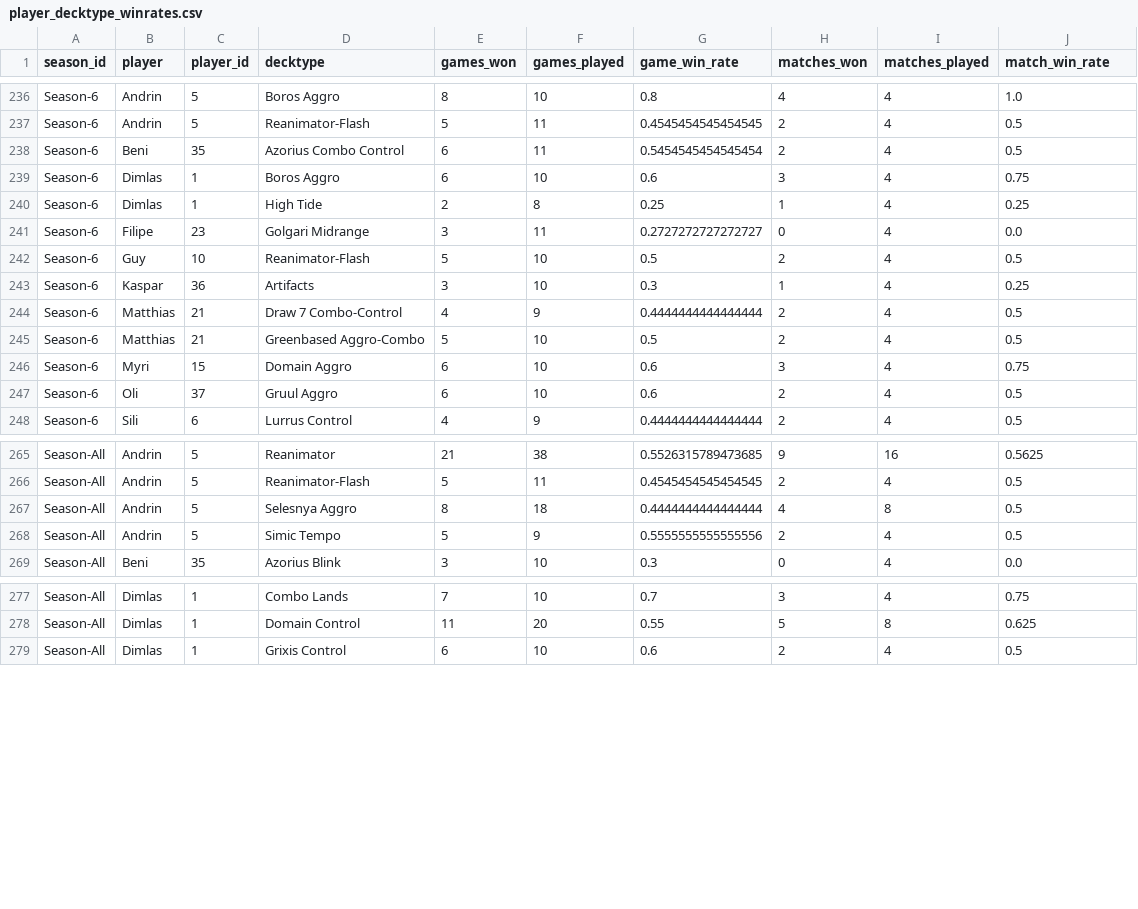
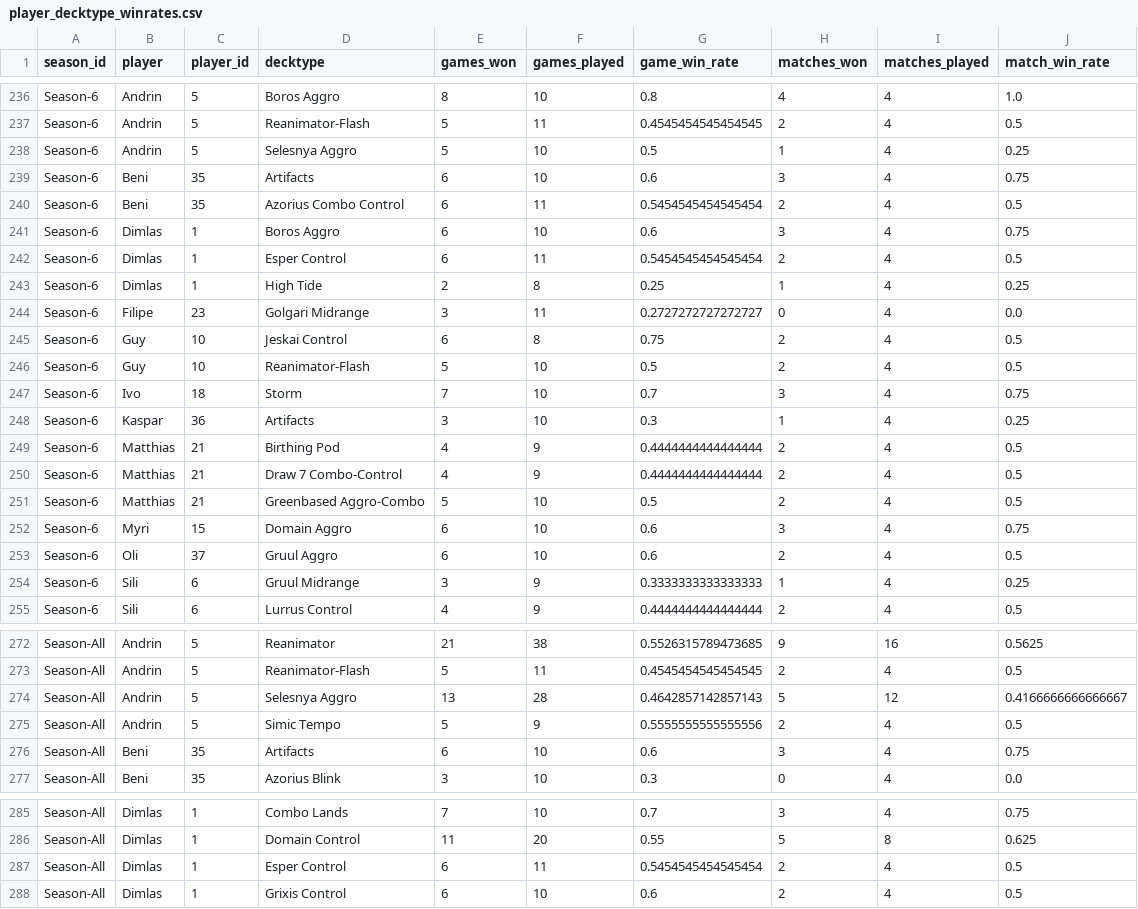
Before and after one commit to GuySchnidrig/ManaDash, a CSV file: data/player_decktype_winrates.csv, drawn as a sheet; only a part is shown, gaps mark what is left out; the diff covers the shown part only.

```diff
--- a/data/player_decktype_winrates.csv
+++ b/data/player_decktype_winrates.csv
@@ -237,8 +237,14 @@ Season-6,Andrin,5,Boros Aggro,8,10,0.8,4,4,1.0
 Season-6,Andrin,5,Reanimator-Flash,5,11,0.4545454545454545,2,4,0.5
+Season-6,Andrin,5,Selesnya Aggro,5,10,0.5,1,4,0.25
+Season-6,Beni,35,Artifacts,6,10,0.6,3,4,0.75
 Season-6,Beni,35,Azorius Combo Control,6,11,0.5454545454545454,2,4,0.5
 Season-6,Dimlas,1,Boros Aggro,6,10,0.6,3,4,0.75
+Season-6,Dimlas,1,Esper Control,6,11,0.5454545454545454,2,4,0.5
 Season-6,Dimlas,1,High Tide,2,8,0.25,1,4,0.25
 Season-6,Filipe,23,Golgari Midrange,3,11,0.2727272727272727,0,4,0.0
+Season-6,Guy,10,Jeskai Control,6,8,0.75,2,4,0.5
 Season-6,Guy,10,Reanimator-Flash,5,10,0.5,2,4,0.5
+Season-6,Ivo,18,Storm,7,10,0.7,3,4,0.75
 Season-6,Kaspar,36,Artifacts,3,10,0.3,1,4,0.25
+Season-6,Matthias,21,Birthing Pod,4,9,0.4444444444444444,2,4,0.5
 Season-6,Matthias,21,Draw 7 Combo-Control,4,9,0.4444444444444444,2,4,0.5
@@ -247,2 +253,3 @@ Season-6,Myri,15,Domain Aggro,6,10,0.6,3,4,0.75
 Season-6,Oli,37,Gruul Aggro,6,10,0.6,2,4,0.5
+Season-6,Sili,6,Gruul Midrange,3,9,0.3333333333333333,1,4,0.25
 Season-6,Sili,6,Lurrus Control,4,9,0.4444444444444444,2,4,0.5
@@ -266,4 +273,5 @@ Season-All,Andrin,5,Reanimator,21,38,0.5526315789473685,9,16,0.5625
 Season-All,Andrin,5,Reanimator-Flash,5,11,0.4545454545454545,2,4,0.5
-Season-All,Andrin,5,Selesnya Aggro,8,18,0.4444444444444444,4,8,0.5
+Season-All,Andrin,5,Selesnya Aggro,13,28,0.4642857142857143,5,12,0.4166666666666667
 Season-All,Andrin,5,Simic Tempo,5,9,0.5555555555555556,2,4,0.5
+Season-All,Beni,35,Artifacts,6,10,0.6,3,4,0.75
 Season-All,Beni,35,Azorius Blink,3,10,0.3,0,4,0.0
@@ -278,2 +286,3 @@ Season-All,Dimlas,1,Combo Lands,7,10,0.7,3,4,0.75
 Season-All,Dimlas,1,Domain Control,11,20,0.55,5,8,0.625
+Season-All,Dimlas,1,Esper Control,6,11,0.5454545454545454,2,4,0.5
 Season-All,Dimlas,1,Grixis Control,6,10,0.6,2,4,0.5
```
Also changed, not shown: 2 added rows and 11 edited cells elsewhere in this file, data/card_game_winrate_per_season.csv, data/card_match_winrate_per_season.csv, 25 other files.
